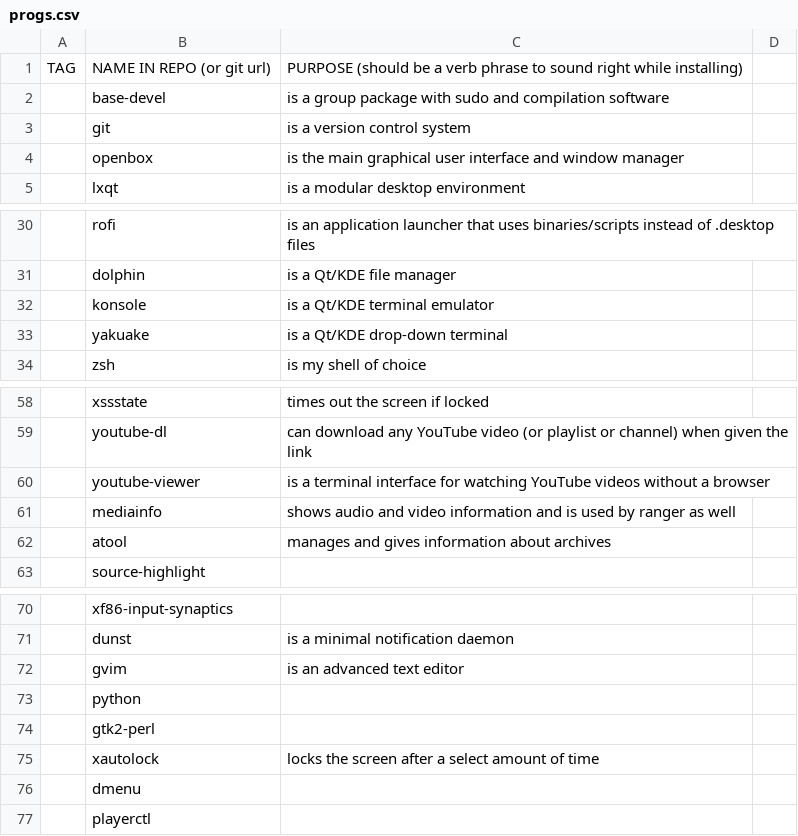
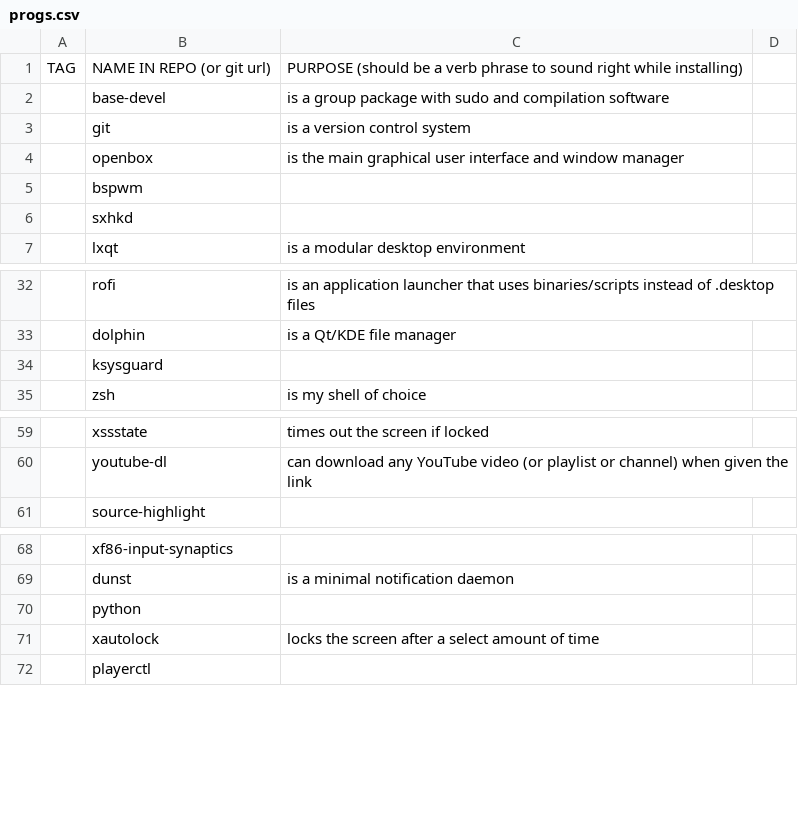
Before and after one commit to eepykate/polka, a CSV file: garbs/progs.csv, drawn as a sheet; only a part is shown, gaps mark what is left out; removed rows and columns are numbered as before the commit, all else as after; the diff covers the shown part only; the diff names each change by its address in the sheet, - before the commit and + after, or states it on an @@ line.

```diff
--- a/garbs/progs.csv
+++ b/garbs/progs.csv
+row 5:  | bspwm
+row 6:  | sxhkd
-row 32:  | konsole | is a Qt/KDE terminal emulator
-row 33:  | yakuake | is a Qt/KDE drop-down terminal
+row 34:  | ksysguard
-row 60:  | youtube-viewer | is a terminal interface for watching YouTube videos without a browser
-row 61:  | mediainfo | shows audio and video information and is used by ranger as well
-row 62:  | atool | manages and gives information about archives
-row 72:  | gvim | is an advanced text editor
-row 74:  | gtk2-perl
-row 76:  | dmenu
```
Also changed, not shown: 1 added row, 14 removed rows and 2 edited cells elsewhere in this file, 2 other files.
